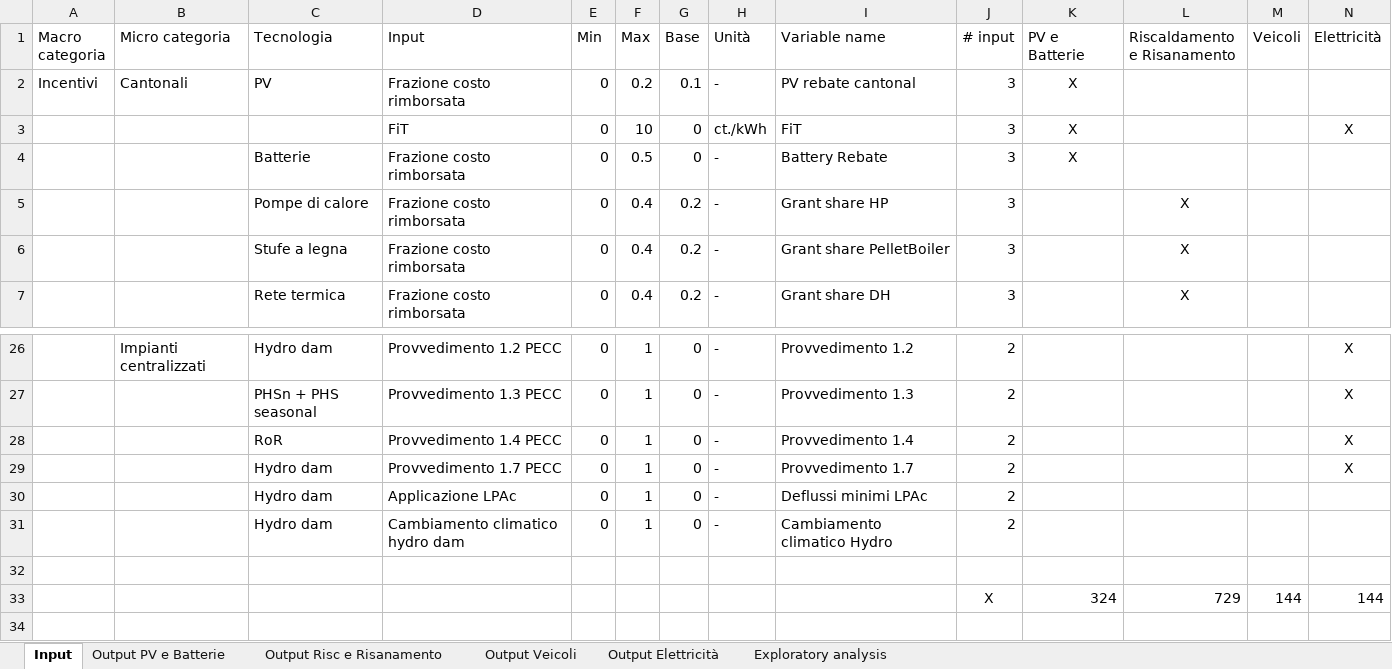
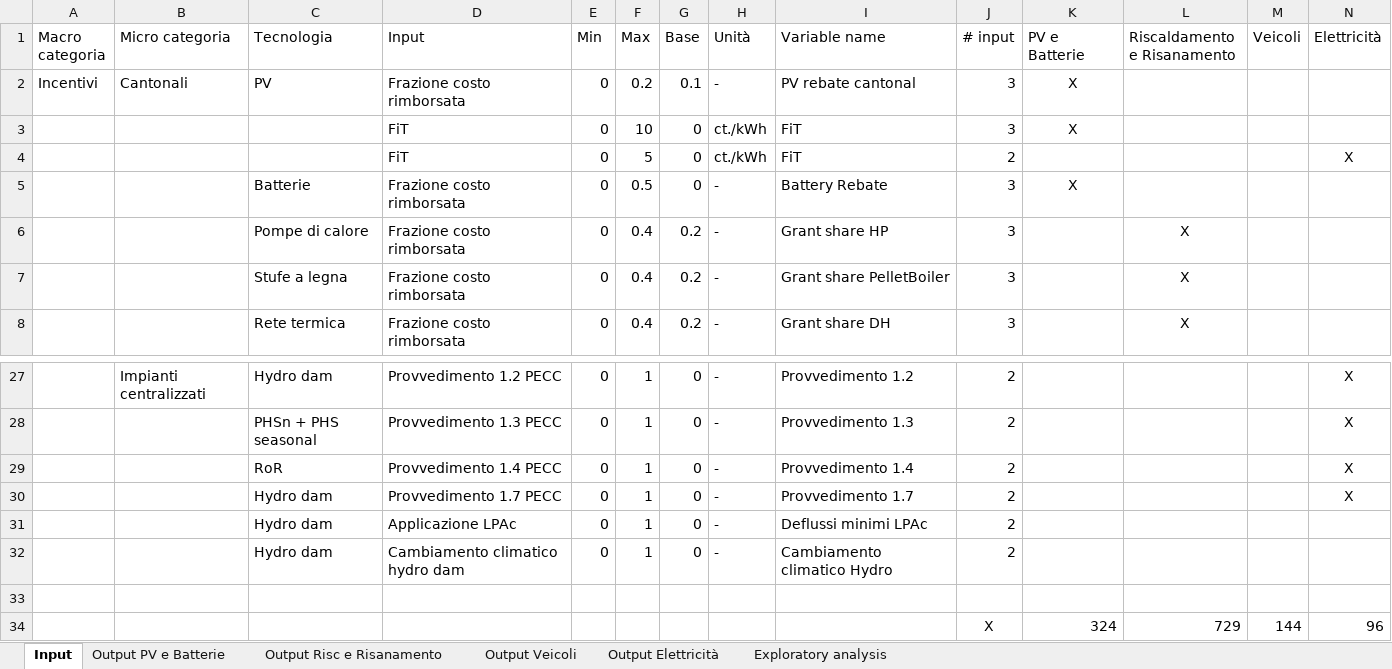
Before and after one commit to supsi-dacd-isaac/SEneCa, an Excel workbook: Input and Output Streamlit.xlsx, sheet Input, drawn as a sheet; only a part is shown, gaps mark what is left out; values as stored, in another font and other column widths than the file's, no borders; addresses are those after the commit; the diff names each change by its address in the sheet, - before the commit and + after, or states it on an @@ line.

```diff
--- a/Input and Output Streamlit.xlsx (sheet Input)
+++ b/Input and Output Streamlit.xlsx (sheet Input)
-N3 (Elettricità): X
+N3 (Elettricità): (empty)
+row 4:  |  |  | FiT | 0 | 5 | 0 | ct./kWh | FiT | 2 |  |  |  | X
-N34 (Elettricità): 144
+N34 (Elettricità): 96
```
Also changed, not shown: sheet Exploratory analysis, formulas that keep their value, 22 other files.
